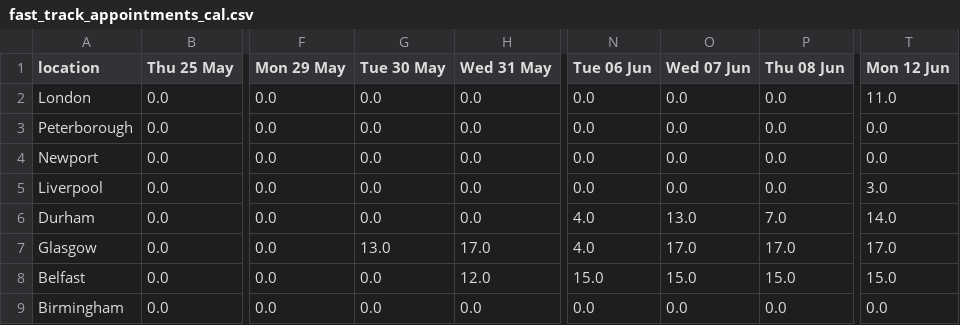
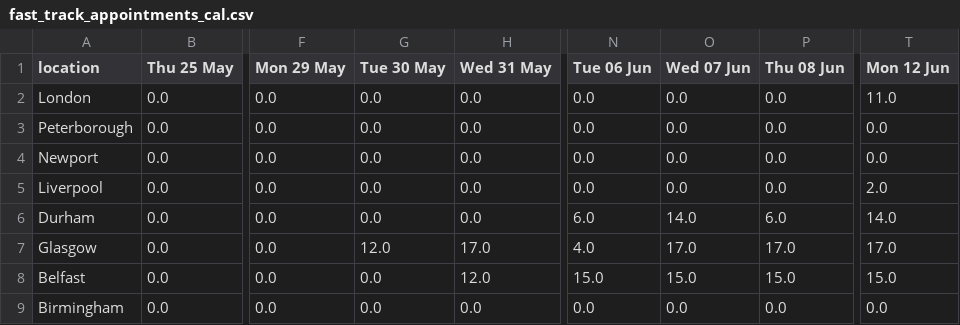
Before and after one commit to mshodge/youshallnotpassport, a CSV file: data/fast_track_appointments_cal.csv, drawn as a sheet; only a part is shown, gaps mark what is left out; the diff names each change by its address in the sheet, - before the commit and + after, or states it on an @@ line.

Commit message:
updating fast track appointment cal data

```diff
--- a/data/fast_track_appointments_cal.csv
+++ b/data/fast_track_appointments_cal.csv
-T5 (Mon 12 Jun): 3.0
+T5 (Mon 12 Jun): 2.0
-N6 (Tue 06 Jun): 4.0
+N6 (Tue 06 Jun): 6.0
-O6 (Wed 07 Jun): 13.0
+O6 (Wed 07 Jun): 14.0
-P6 (Thu 08 Jun): 7.0
+P6 (Thu 08 Jun): 6.0
-G7 (Tue 30 May): 13.0
+G7 (Tue 30 May): 12.0
```
